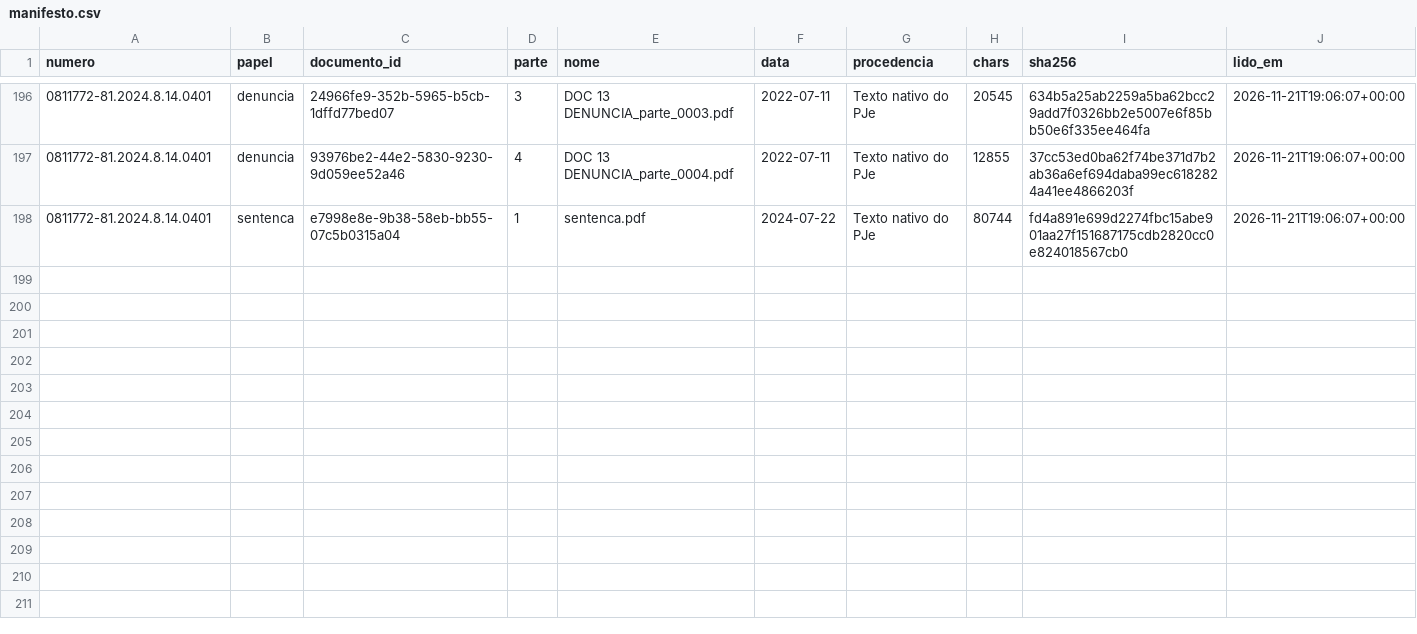
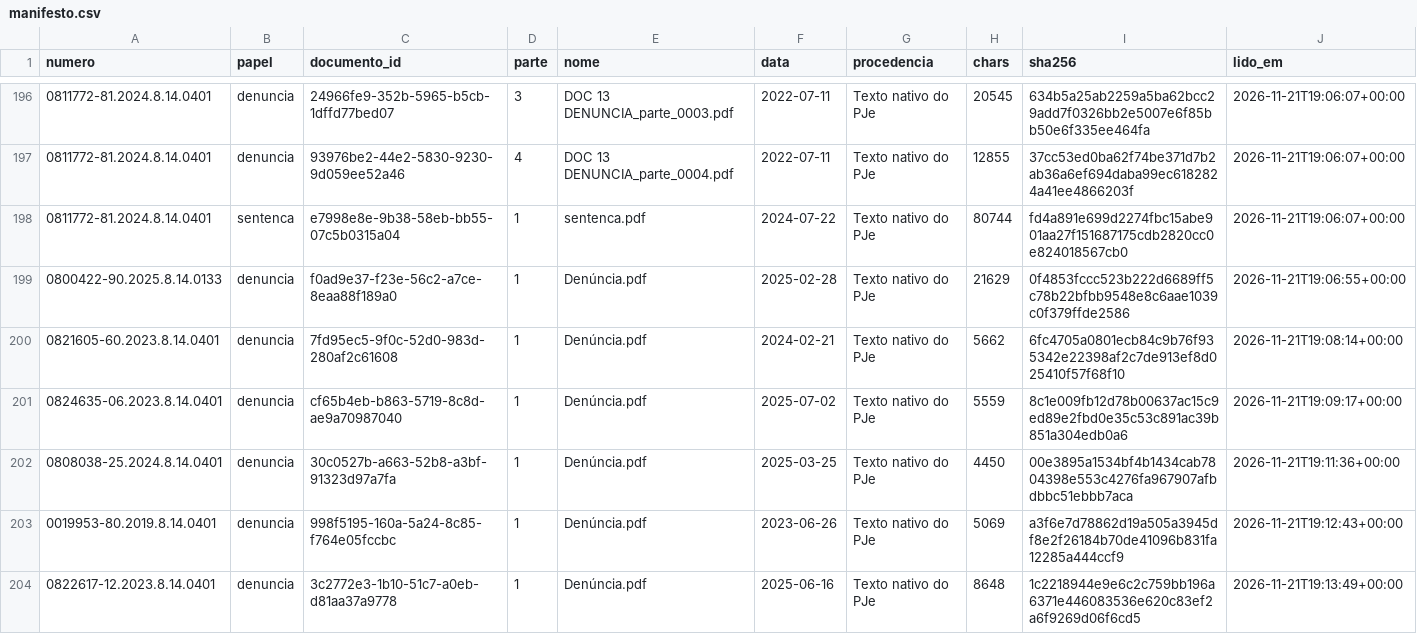
Before and after one commit to pbms01/FGV_TJPA, a CSV file: textos/tjpa/manifesto.csv, drawn as a sheet; only a part is shown, gaps mark what is left out; the diff covers the shown part only; the diff names each change by its address in the sheet, - before the commit and + after, or states it on an @@ line.

```diff
--- a/textos/tjpa/manifesto.csv
+++ b/textos/tjpa/manifesto.csv
+row 199: 0800422-90.2025.8.14.0133 | denuncia | f0ad9e37-f23e-56c2-a7ce-8eaa88f189a0 | 1 | Denúncia.pdf | 2025-02-28 | Texto nativo do PJe | 21629 | 0f4853fccc523b222d6689ff5c78b22bfbb9548e8c6aae1039c0f379ffde2586 | 2026-11-21T19:06:55+00:00
+row 200: 0821605-60.2023.8.14.0401 | denuncia | 7fd95ec5-9f0c-52d0-983d-280af2c61608 | 1 | Denúncia.pdf | 2024-02-21 | Texto nativo do PJe | 5662 | 6fc4705a0801ecb84c9b76f935342e22398af2c7de913ef8d025410f57f68f10 | 2026-11-21T19:08:14+00:00
+row 201: 0824635-06.2023.8.14.0401 | denuncia | cf65b4eb-b863-5719-8c8d-ae9a70987040 | 1 | Denúncia.pdf | 2025-07-02 | Texto nativo do PJe | 5559 | 8c1e009fb12d78b00637ac15c9ed89e2fbd0e35c53c891ac39b851a304edb0a6 | 2026-11-21T19:09:17+00:00
+row 202: 0808038-25.2024.8.14.0401 | denuncia | 30c0527b-a663-52b8-a3bf-91323d97a7fa | 1 | Denúncia.pdf | 2025-03-25 | Texto nativo do PJe | 4450 | 00e3895a1534bf4b1434cab7804398e553c4276fa967907afbdbbc51ebbb7aca | 2026-11-21T19:11:36+00:00
+row 203: 0019953-80.2019.8.14.0401 | denuncia | 998f5195-160a-5a24-8c85-f764e05fccbc | 1 | Denúncia.pdf | 2023-06-26 | Texto nativo do PJe | 5069 | a3f6e7d78862d19a505a3945df8e2f26184b70de41096b831fa12285a444ccf9 | 2026-11-21T19:12:43+00:00
+row 204: 0822617-12.2023.8.14.0401 | denuncia | 3c2772e3-1b10-51c7-a0eb-d81aa37a9778 | 1 | Denúncia.pdf | 2025-06-16 | Texto nativo do PJe | 8648 | 1c2218944e9e6c2c759bb196a6371e446083536e620c83ef2a6f9269d06f6cd5 | 2026-11-21T19:13:49+00:00
```
Also changed, not shown: 6 added rows elsewhere in this file, dados/codex_tjpa/status.csv, 12 other files.
